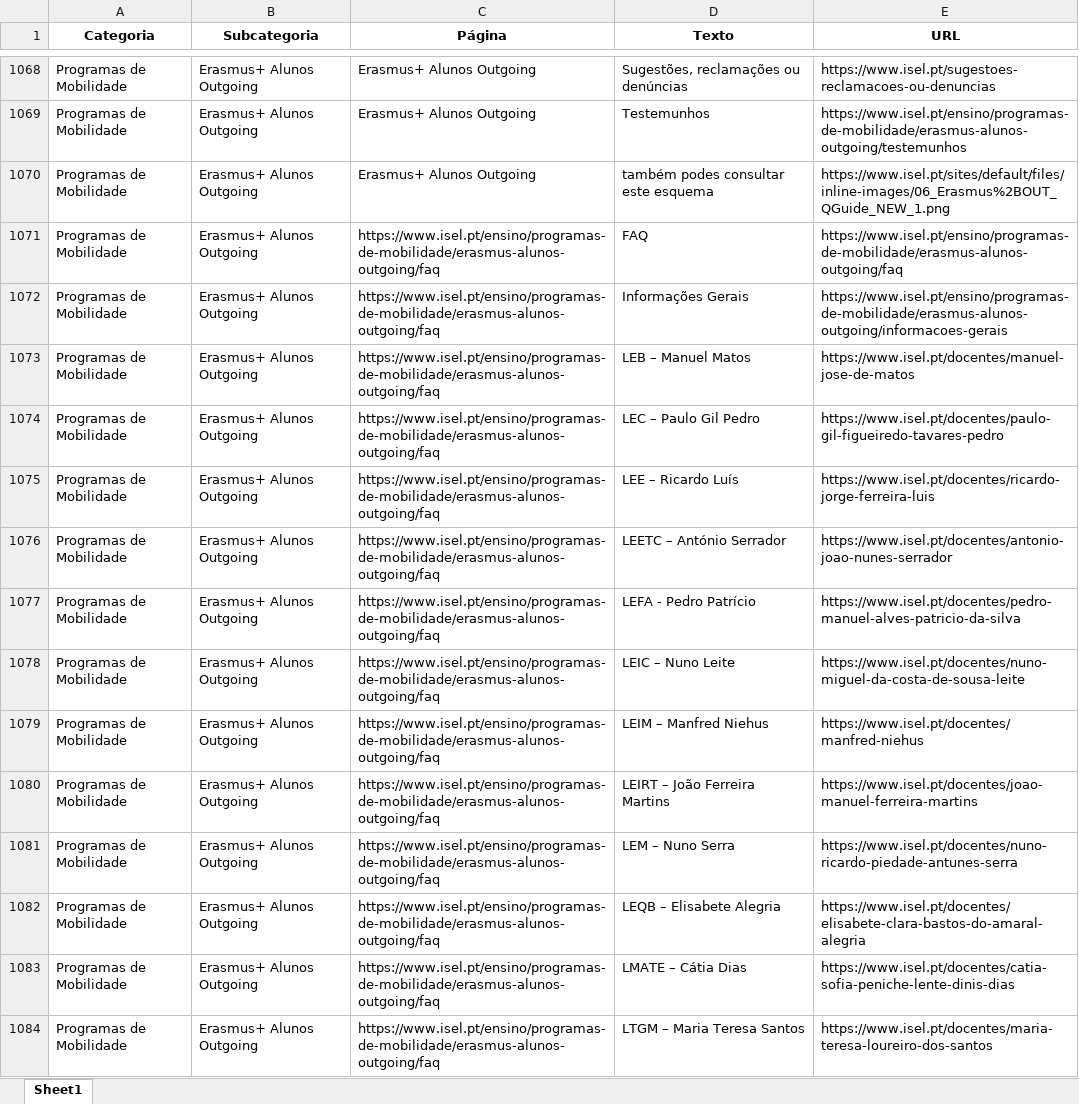
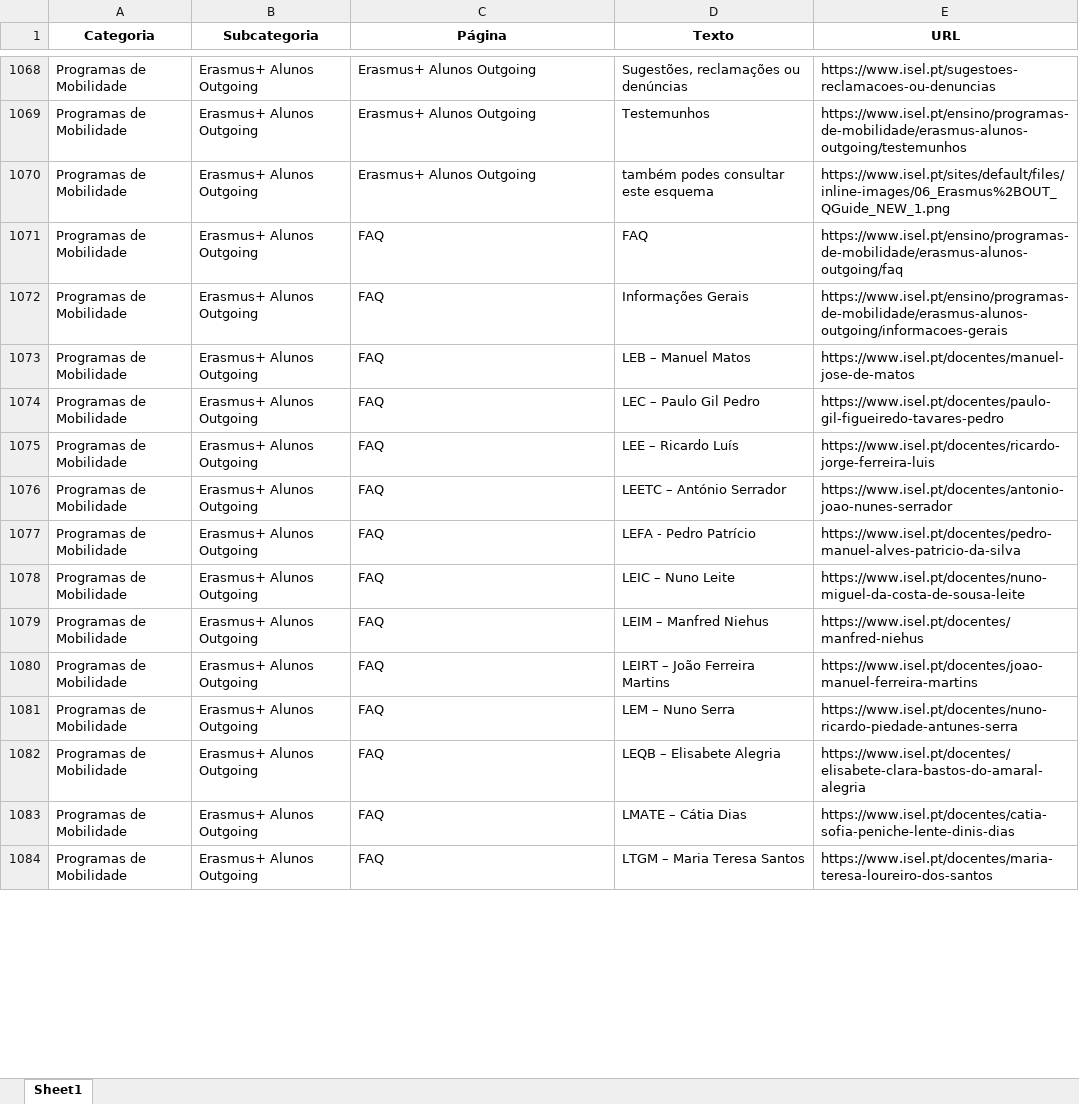
Before and after one commit to joaoevaristo11/AI-ISEL, an Excel workbook: data/ensino_links_full.xlsx, sheet Sheet1, drawn as a sheet; only a part is shown, gaps mark what is left out; values as stored, in another font and other column widths than the file's, no borders; the diff covers the shown part only; the diff names each change by its address in the sheet, - before the commit and + after, or states it on an @@ line.

Commit message:
Atualização da extração de links do Ensino

```diff
--- a/data/ensino_links_full.xlsx (sheet Sheet1)
+++ b/data/ensino_links_full.xlsx (sheet Sheet1)
-C1071:C1084 (Página): https://www.isel.pt/ensino/programas-de-mobilidade/erasmus-alunos-outgoing/faq
+C1071:C1084 (Página): FAQ
```
Also changed, not shown: 142 added rows, 142 removed rows and 216 edited cells elsewhere in this sheet, 1 other file.
